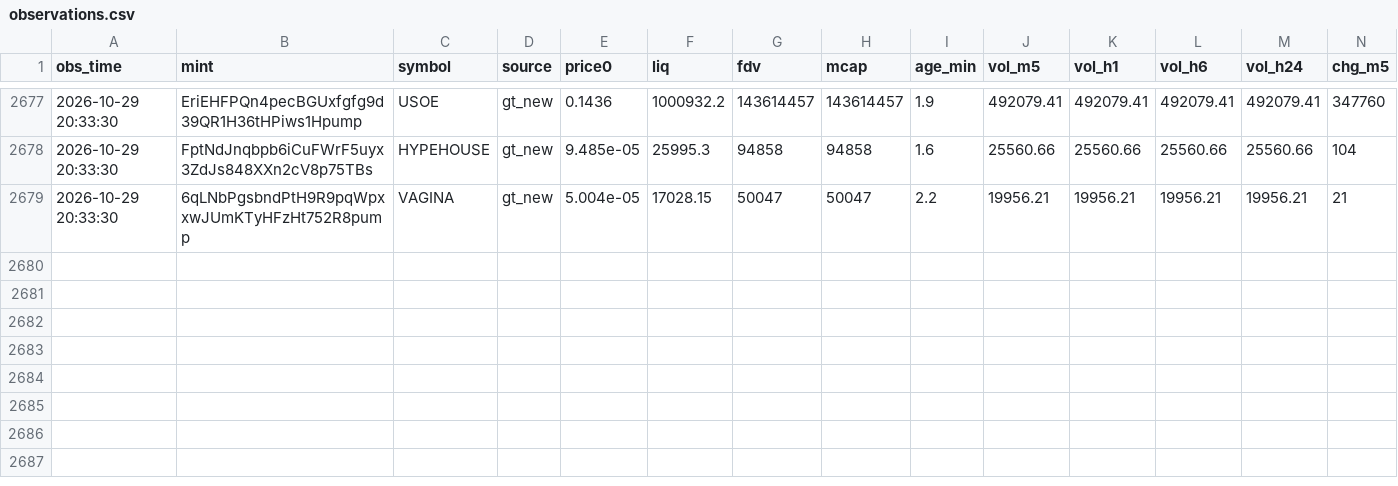
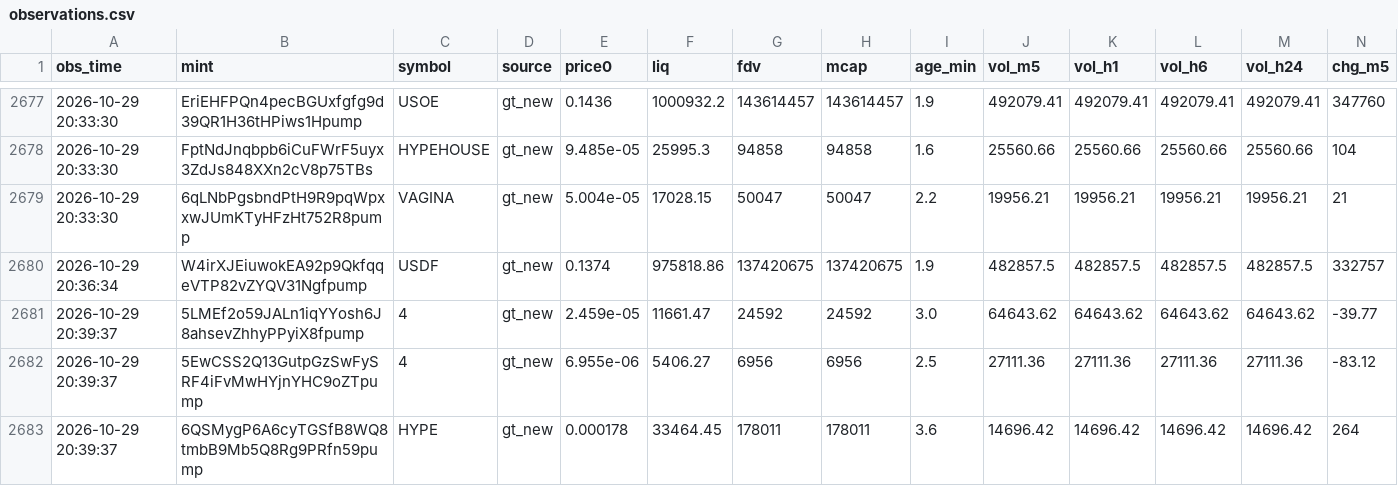
Before and after one commit to rniko1508-ui/Paper-bot, a CSV file: observations.csv, drawn as a sheet; only a part is shown, gaps mark what is left out; rows hold the shown columns only; the diff names each change by its address in the sheet, - before the commit and + after, or states it on an @@ line.

```diff
--- a/observations.csv
+++ b/observations.csv
+row 2680: 2026-10-29 20:36:34 | W4irXJEiuwokEA92p9QkfqqeVTP82vZYQV31Ngfpump | USDF | gt_new | 0.1374 | 975818.86 | 137420675 | 137420675 | 1.9 | 482857.5 | 482857.5 | 482857.5 | 482857.5 | 332757
+row 2681: 2026-10-29 20:39:37 | 5LMEf2o59JALn1iqYYosh6J8ahsevZhhyPPyiX8fpump | 4 | gt_new | 2.459e-05 | 11661.47 | 24592 | 24592 | 3.0 | 64643.62 | 64643.62 | 64643.62 | 64643.62 | -39.77
+row 2682: 2026-10-29 20:39:37 | 5EwCSS2Q13GutpGzSwFySRF4iFvMwHYjnYHC9oZTpump | 4 | gt_new | 6.955e-06 | 5406.27 | 6956 | 6956 | 2.5 | 27111.36 | 27111.36 | 27111.36 | 27111.36 | -83.12
+row 2683: 2026-10-29 20:39:37 | 6QSMygP6A6cyTGSfB8WQ8tmbB9Mb5Q8Rg9PRfn59pump | HYPE | gt_new | 0.000178 | 33464.45 | 178011 | 178011 | 3.6 | 14696.42 | 14696.42 | 14696.42 | 14696.42 | 264
```
Also changed, not shown: trades.csv, 2 other files.
